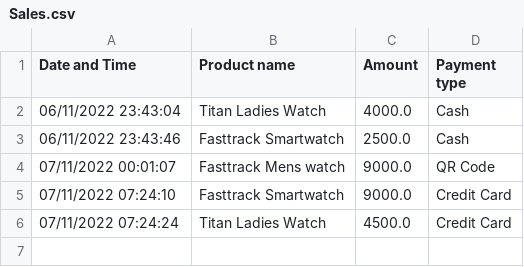
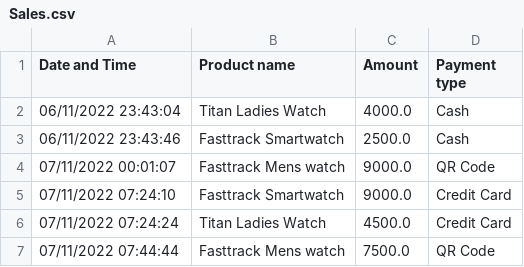
Before and after one commit to harishindl/sales_test, a CSV file: Sales.csv, drawn as a sheet; the diff names each change by its address in the sheet, - before the commit and + after, or states it on an @@ line.

Commit message:
committing files

```diff
--- a/Sales.csv
+++ b/Sales.csv
+row 7: 07/11/2022 07:44:44 | Fasttrack Mens watch | 7500.0 | QR Code
```
